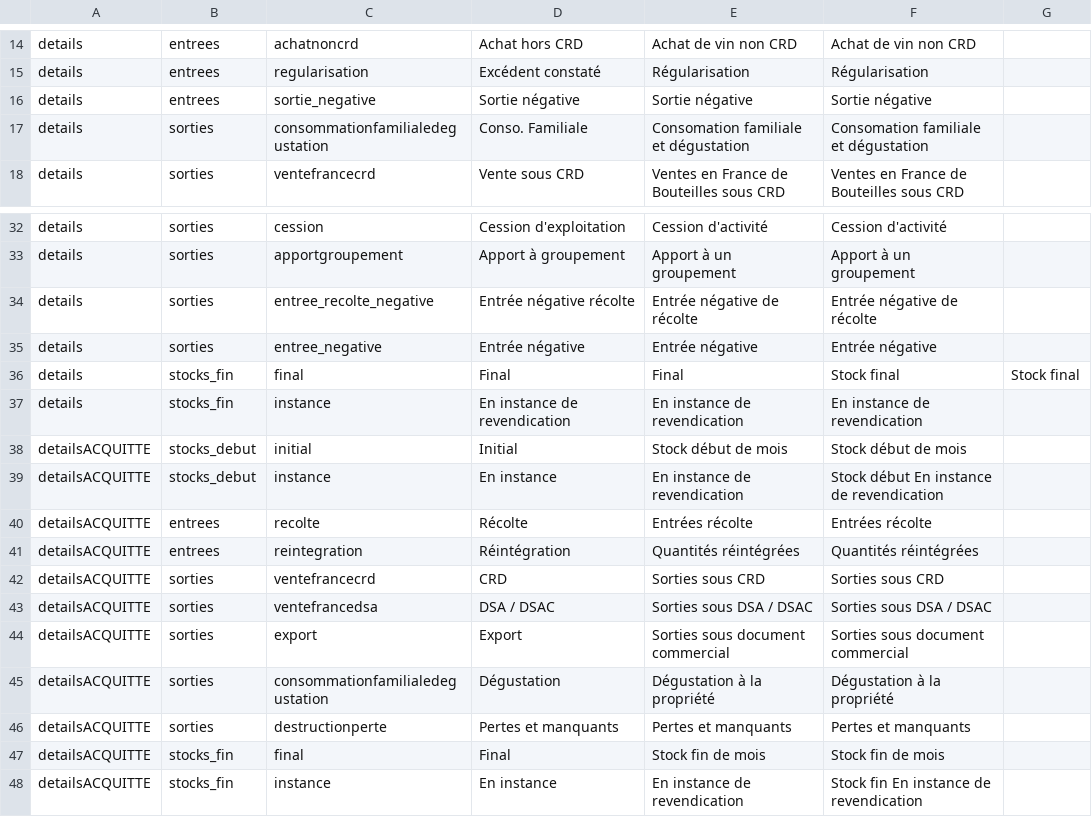
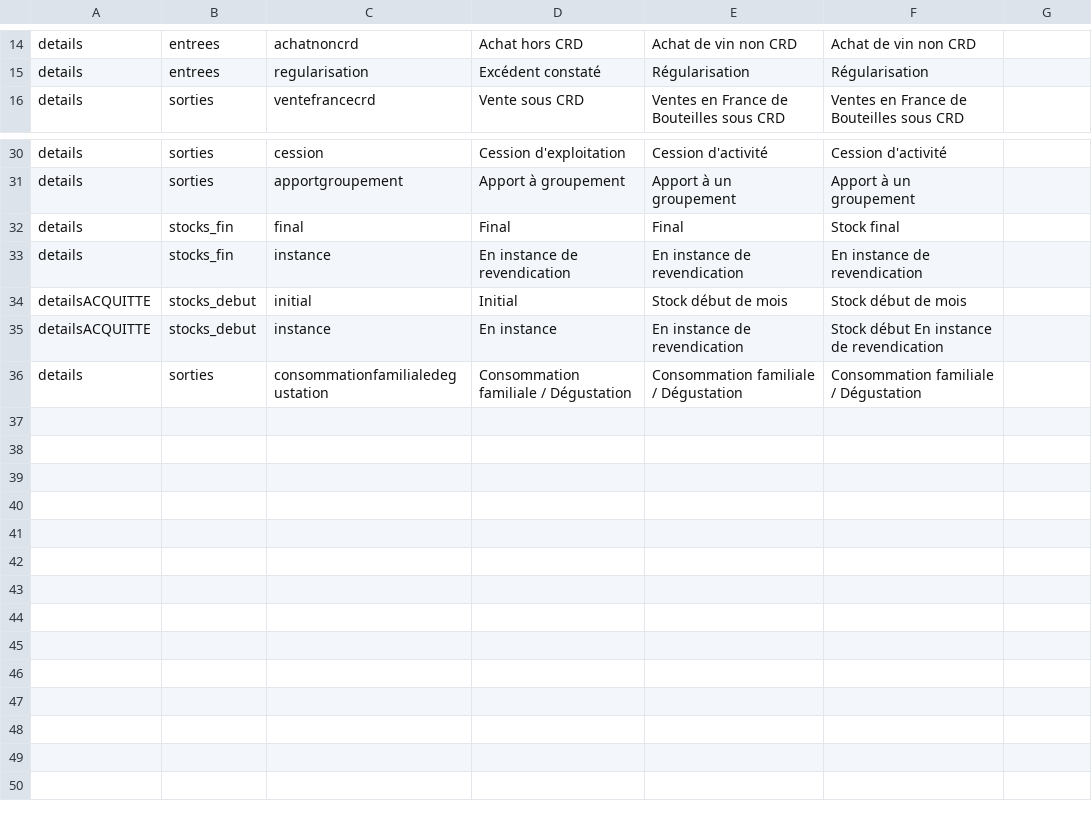
Before and after one commit to 24eme/giilda, a CSV file: project/data/import/configuration/sancerre/libelle_detail_ligne.csv, drawn as a sheet; only a part is shown, gaps mark what is left out; removed rows and columns are numbered as before the commit, all else as after; the diff names each change by its address in the sheet, - before the commit and + after, or states it on an @@ line.

Commit message:
Configuration Sancerre

```diff
--- a/project/data/import/configuration/sancerre/libelle_detail_ligne.csv
+++ b/project/data/import/configuration/sancerre/libelle_detail_ligne.csv
-row 16: details | entrees | sortie_negative | Sortie négative | Sortie négative | Sortie négative
-row 17: details | sorties | consommationfamilialedegustation | Conso. Familiale | Consomation familiale et dégustation | Consomation familiale et dégustation
-row 34: details | sorties | entree_recolte_negative | Entrée négative récolte | Entrée négative de récolte | Entrée négative de récolte
-row 35: details | sorties | entree_negative | Entrée négative | Entrée négative | Entrée négative
-G32: Stock final
+G32: (empty)
-row 40: detailsACQUITTE | entrees | recolte | Récolte | Entrées récolte | Entrées récolte
-row 41: detailsACQUITTE | entrees | reintegration | Réintégration | Quantités réintégrées | Quantités réintégrées
-row 42: detailsACQUITTE | sorties | ventefrancecrd | CRD | Sorties sous CRD | Sorties sous CRD
-row 43: detailsACQUITTE | sorties | ventefrancedsa | DSA / DSAC | Sorties sous DSA / DSAC | Sorties sous DSA / DSAC
-row 44: detailsACQUITTE | sorties | export | Export | Sorties sous document commercial | Sorties sous document commercial
-row 45: detailsACQUITTE | sorties | consommationfamilialedegustation | Dégustation | Dégustation à la propriété | Dégustation à la propriété
-row 46: detailsACQUITTE | sorties | destructionperte | Pertes et manquants | Pertes et manquants | Pertes et manquants
-row 47: detailsACQUITTE | stocks_fin | final | Final | Stock fin de mois | Stock fin de mois
-row 48: detailsACQUITTE | stocks_fin | instance | En instance | En instance de revendication | Stock fin En instance de revendication
+row 36: details | sorties | consommationfamilialedegustation | Consommation familiale / Dégustation | Consommation familiale / Dégustation | Consommation familiale / Dégustation
```
Also changed, not shown: project/data/import/configuration/sancerre/produits.csv, 2 other files.
